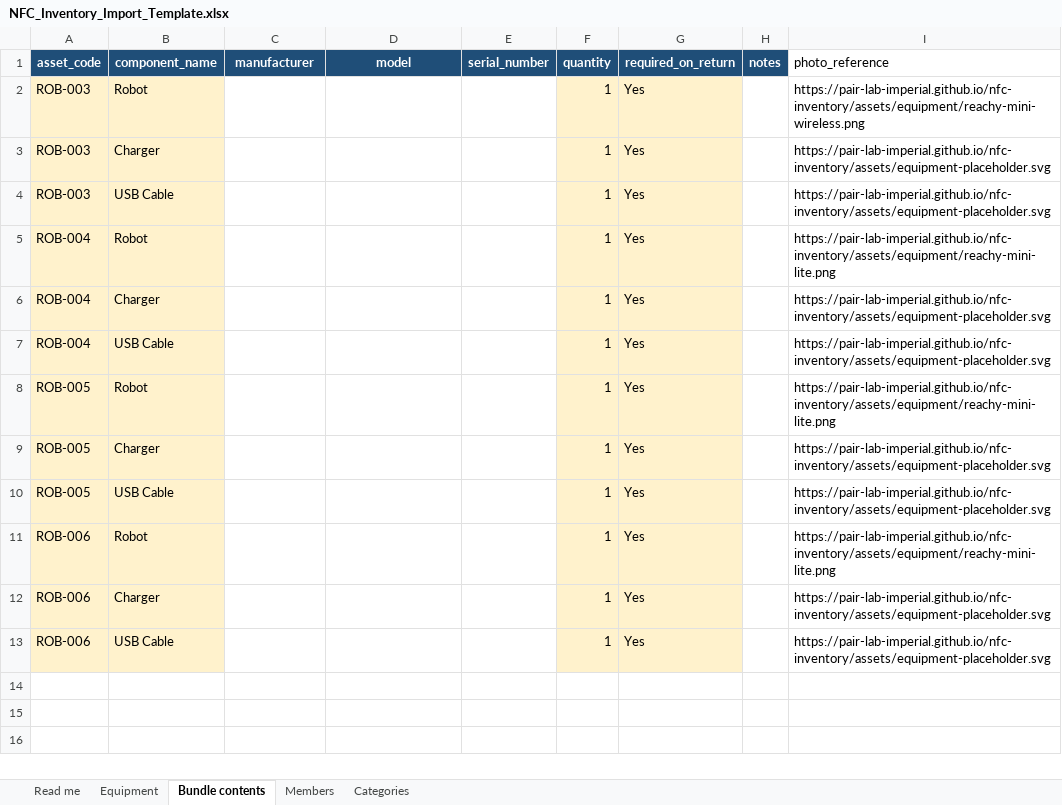
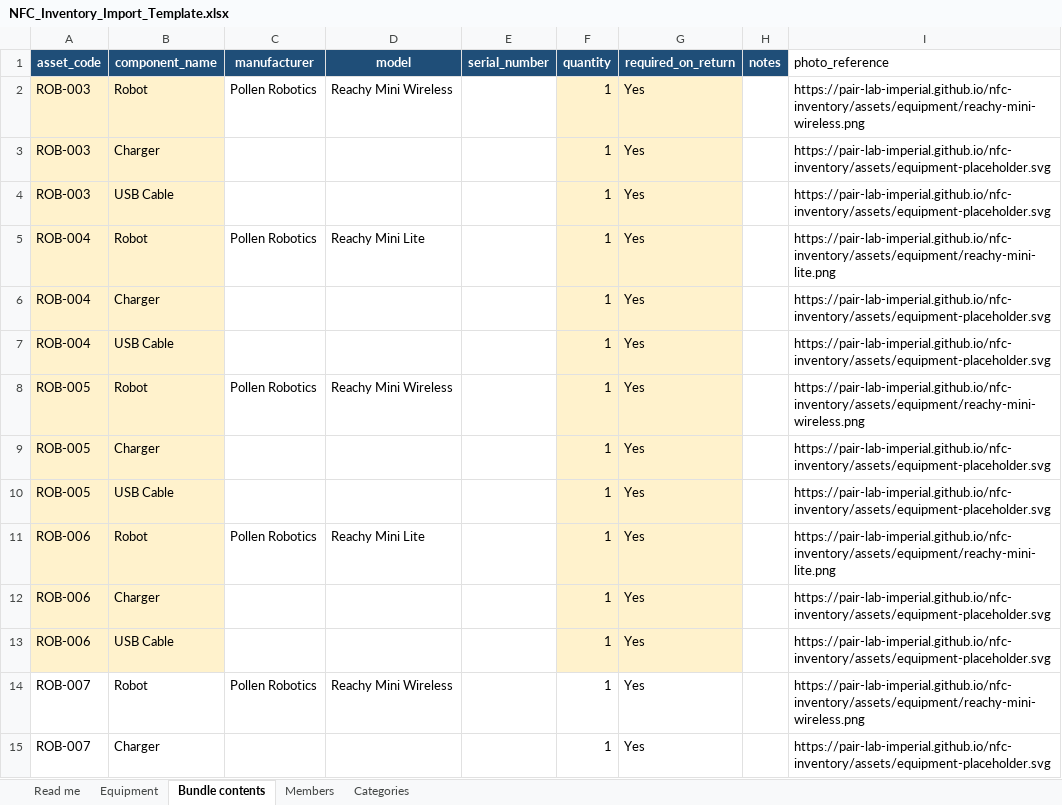
Before and after one commit to PAIR-Lab-Imperial/nfc-inventory, an Excel workbook: data/templates/NFC_Inventory_Import_Template.xlsx, sheet Bundle contents, drawn as a sheet; only a part is shown; values as stored, in another font and other column widths than the file's, no borders; table styles not drawn; the diff covers the shown part only; the diff names each change by its address in the sheet, - before the commit and + after, or states it on an @@ line.

Commit message:
Expand inventory to verified equipment counts

```diff
--- a/data/templates/NFC_Inventory_Import_Template.xlsx (sheet Bundle contents)
+++ b/data/templates/NFC_Inventory_Import_Template.xlsx (sheet Bundle contents)
-C2 (manufacturer): (empty)
+C2 (manufacturer): Pollen Robotics
-D2 (model): (empty)
+D2 (model): Reachy Mini Wireless
-C5 (manufacturer): (empty)
+C5 (manufacturer): Pollen Robotics
-D5 (model): (empty)
+D5 (model): Reachy Mini Lite
-C8 (manufacturer): (empty)
+C8 (manufacturer): Pollen Robotics
-D8 (model): (empty)
+D8 (model): Reachy Mini Wireless
-I8 (photo_reference): https://pair-lab-imperial.github.io/nfc-inventory/assets/equipment/reachy-mini-lite.png
+I8 (photo_reference): https://pair-lab-imperial.github.io/nfc-inventory/assets/equipment/reachy-mini-wireless.png
-C11 (manufacturer): (empty)
+C11 (manufacturer): Pollen Robotics
-D11 (model): (empty)
+D11 (model): Reachy Mini Lite
+row 14: ROB-007 | Robot | Pollen Robotics | Reachy Mini Wireless |  | 1 | Yes |  | https://pair-lab-imperial.github.io/nfc-inventory/assets/equipment/reachy-mini-wireless.png
+row 15: ROB-007 | Charger |  |  |  | 1 | Yes |  | https://pair-lab-imperial.github.io/nfc-inventory/assets/equipment-placeholder.svg
```
Also changed, not shown: 16 added rows elsewhere in this sheet, sheet Equipment, sheet Categories, sheet Read me, 1 other file.
